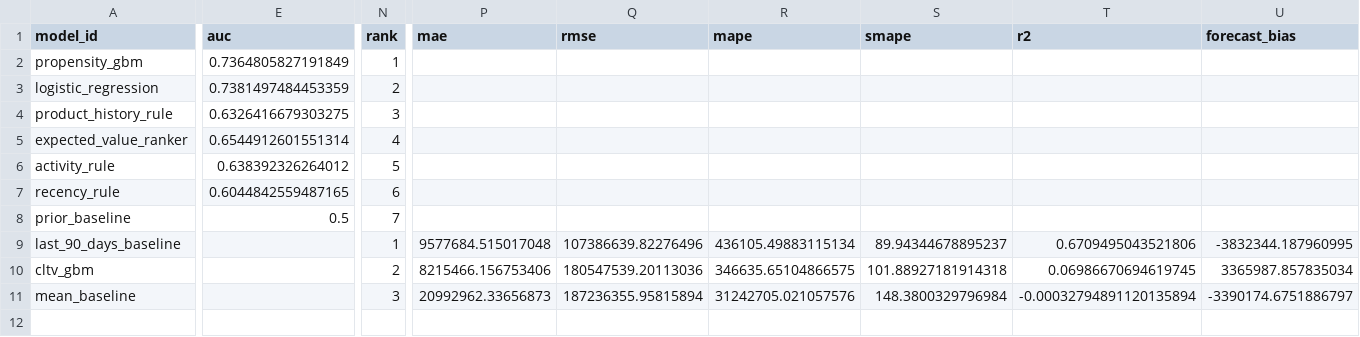
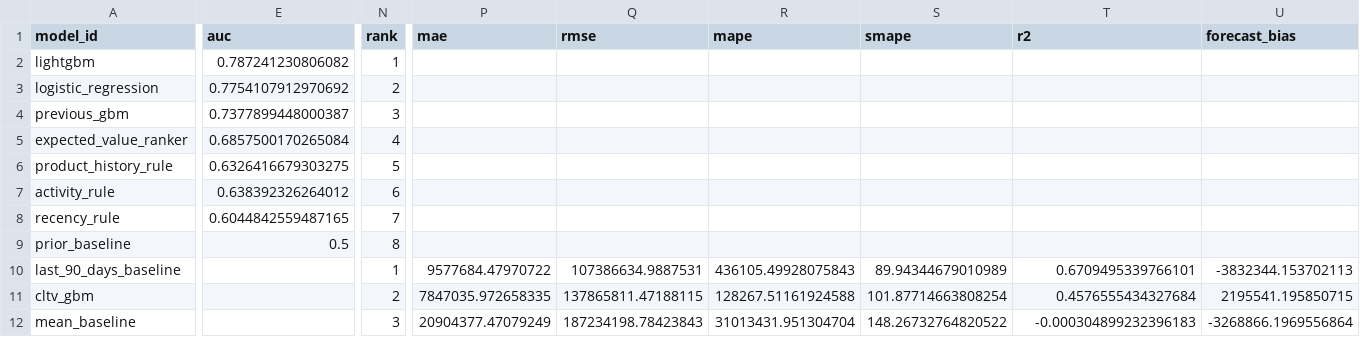
Before and after one commit to imayankss/bank_lead_scoring, a CSV file: reports/tables/model_comparison.csv, drawn as a sheet; only a part is shown, gaps mark what is left out; removed rows and columns are numbered as before the commit, all else as after; rows hold the shown columns only; the diff covers the shown part only; the diff names each change by its address in the sheet, - before the commit and + after, or states it on an @@ line.

Commit message:
Score propensity with the LightGBM chosen on validation and report the final results
Training, evaluation and scoring now use the LightGBM settings and calibration in
models/propensity_choice.json instead of the old sklearn model. The comparison
adds the previous 14-feature model and a next-month, per-product table beside
the MBD paper. Tests run OpenMP on one thread, because LightGBM and PyTorch each
ship their own libomp on macOS.

Test month (2022-10-31): 0.787 AUC (0.778-0.796), 4.01x top-10% lift
(3.85-4.25), against 0.738 / 3.24x for the previous model. README, docs,
dashboard data and screenshot are regenerated from these results.

```diff
--- a/reports/tables/model_comparison.csv
+++ b/reports/tables/model_comparison.csv
-row 2: propensity_gbm | 0.7364805827191849 | 1
+row 2: lightgbm | 0.787241230806082 | 1
-E3 (auc): 0.7381497484453359
+E3 (auc): 0.7754107912970692
+row 4: previous_gbm | 0.7377899448000387 | 3
+row 5: expected_value_ranker | 0.6857500170265084 | 4
-N6 (rank): 3
+N6 (rank): 5
-row 5: expected_value_ranker | 0.6544912601551314 | 4
-N7 (rank): 5
+N7 (rank): 6
-N8 (rank): 6
+N8 (rank): 7
-N9 (rank): 7
+N9 (rank): 8
-P10 (mae): 9577684.515017048
+P10 (mae): 9577684.47970722
-Q10 (rmse): 107386639.82276496
+Q10 (rmse): 107386634.9887531
-R10 (mape): 436105.49883115134
+R10 (mape): 436105.49928075843
-S10 (smape): 89.94344678895237
+S10 (smape): 89.94344679010989
-T10 (r2): 0.6709495043521806
+T10 (r2): 0.6709495339766101
-U10 (forecast_bias): -3832344.187960995
+U10 (forecast_bias): -3832344.153702113
-P11 (mae): 8215466.156753406
+P11 (mae): 7847035.972658335
-Q11 (rmse): 180547539.20113036
+Q11 (rmse): 137865811.47188115
-R11 (mape): 346635.65104866575
+R11 (mape): 128267.51161924588
-S11 (smape): 101.88927181914318
+S11 (smape): 101.87714663808254
-T11 (r2): 0.06986670694619745
+T11 (r2): 0.4576555434327684
-U11 (forecast_bias): 3365987.857835034
+U11 (forecast_bias): 2195541.195850715
-P12 (mae): 20992962.33656873
+P12 (mae): 20904377.47079249
-Q12 (rmse): 187236355.95815894
+Q12 (rmse): 187234198.78423843
-R12 (mape): 31242705.021057576
+R12 (mape): 31013431.951304704
-S12 (smape): 148.3800329796984
+S12 (smape): 148.26732764820522
-T12 (r2): -0.00032794891120135894
+T12 (r2): -0.000304899232396183
-U12 (forecast_bias): -3390174.6751886797
+U12 (forecast_bias): -3268866.1969556864
```
Also changed, not shown: 8 edited cells elsewhere in this file, reports/tables/decile_lift.csv, reports/tables/metrics_summary.csv, 39 other files.
